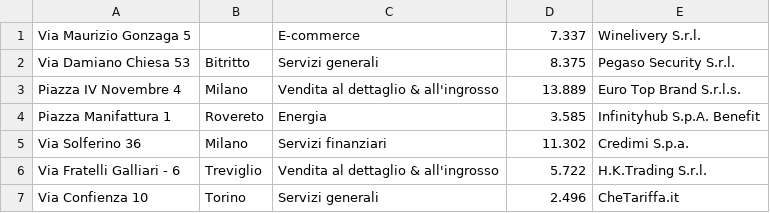
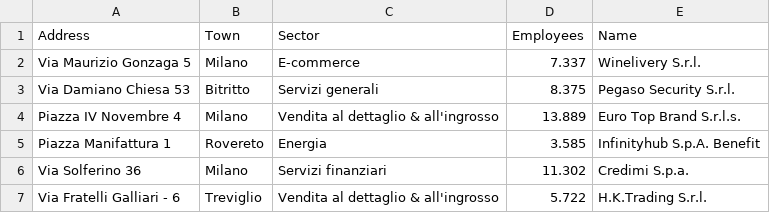
Before and after one commit to phi180/idd-22, a CSV file: hw5/.data/sole24ore.csv, drawn as a sheet; only a part is shown; the shorter side is filled out with more unchanged rows.

Commit message:
Update sole24ore.csv

```diff
--- a/hw5/.data/sole24ore.csv
+++ b/hw5/.data/sole24ore.csv
@@ -1,2 +1,3 @@
-"Via Maurizio Gonzaga 5","","E-commerce","7.337","Winelivery S.r.l."
+Address,Town,Sector,Employees,Name
+"Via Maurizio Gonzaga 5","Milano","E-commerce","7.337","Winelivery S.r.l."
 "Via Damiano Chiesa 53","Bitritto","Servizi generali","8.375","Pegaso Security S.r.l."
```
